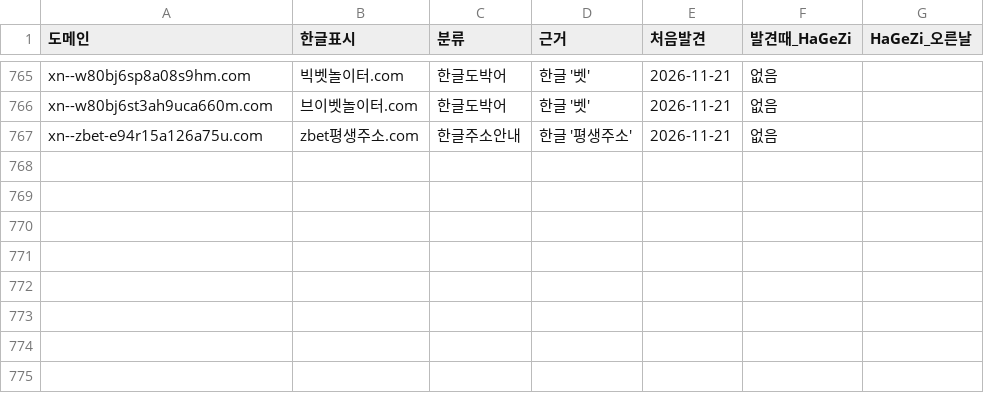
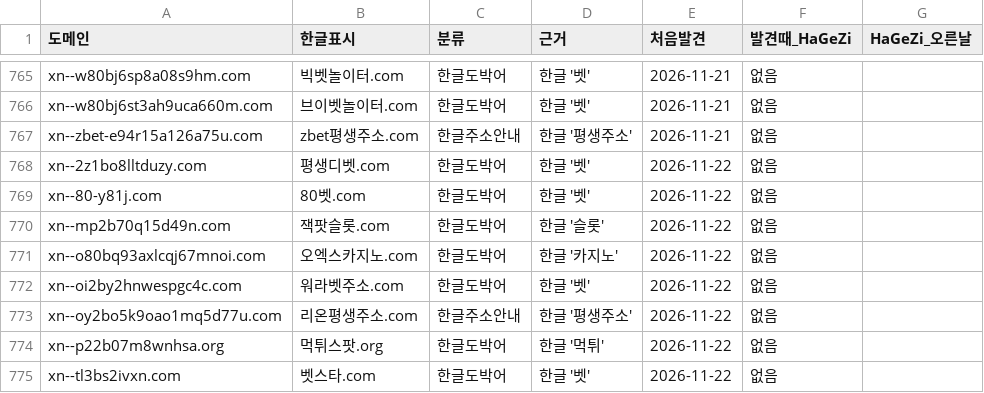
Before and after one commit to gOmgOmKing/family-shield, a TSV file: collector/candidates.tsv, drawn as a sheet; only a part is shown, gaps mark what is left out; the diff names each change by its address in the sheet, - before the commit and + after, or states it on an @@ line.

```diff
--- a/collector/candidates.tsv
+++ b/collector/candidates.tsv
+row 768: xn--2z1bo8lltduzy.com | 평생디벳.com | 한글도박어 | 한글 '벳' | 2026-11-22 | 없음
+row 769: xn--80-y81j.com | 80벳.com | 한글도박어 | 한글 '벳' | 2026-11-22 | 없음
+row 770: xn--mp2b70q15d49n.com | 잭팟슬롯.com | 한글도박어 | 한글 '슬롯' | 2026-11-22 | 없음
+row 771: xn--o80bq93axlcqj67mnoi.com | 오엑스카지노.com | 한글도박어 | 한글 '카지노' | 2026-11-22 | 없음
+row 772: xn--oi2by2hnwespgc4c.com | 워라벳주소.com | 한글도박어 | 한글 '벳' | 2026-11-22 | 없음
+row 773: xn--oy2bo5k9oao1mq5d77u.com | 리온평생주소.com | 한글주소안내 | 한글 '평생주소' | 2026-11-22 | 없음
+row 774: xn--p22b07m8wnhsa.org | 먹튀스팟.org | 한글도박어 | 한글 '먹튀' | 2026-11-22 | 없음
+row 775: xn--tl3bs2ivxn.com | 벳스타.com | 한글도박어 | 한글 '벳' | 2026-11-22 | 없음
```
Also changed, not shown: collector/daily.tsv, 3 other files.
